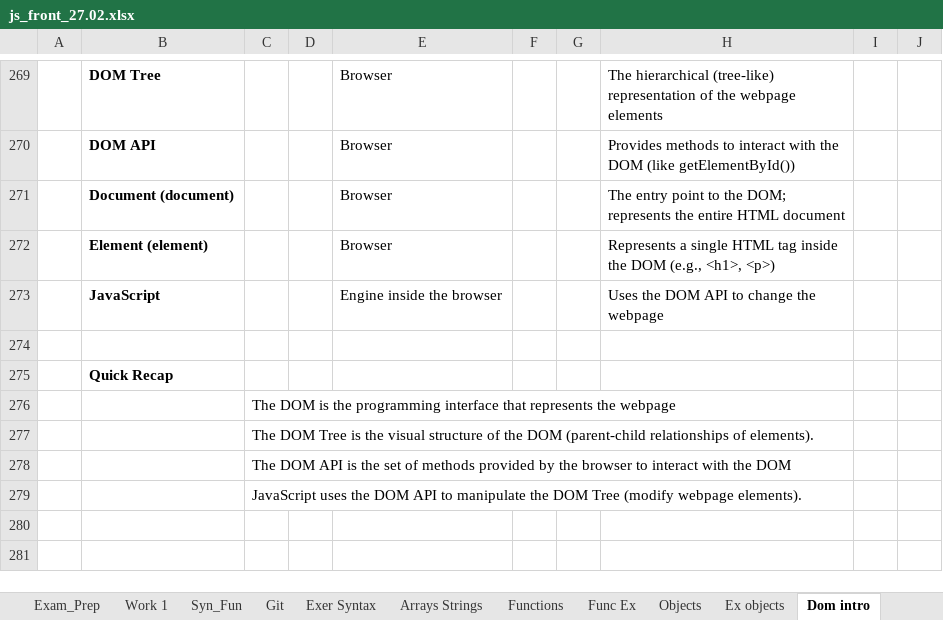
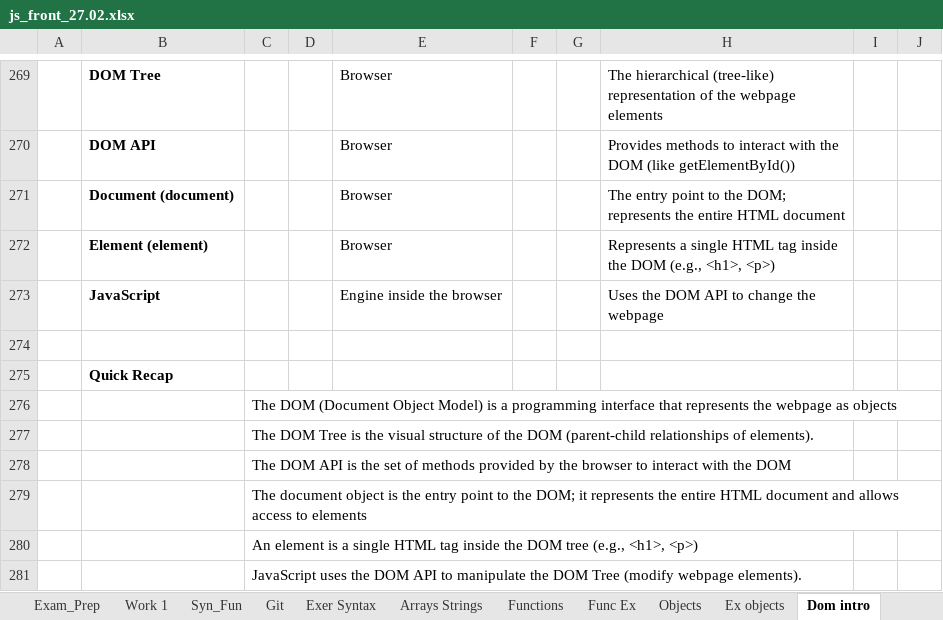
Before and after one commit to Vasil-S-Vasilev/git_test, an Excel workbook: js_front_27.02.xlsx, sheet Dom intro, drawn as a sheet; only a part is shown, gaps mark what is left out; values as stored, in another font and other column widths than the file's, no borders; the diff names each change by its address in the sheet, - before the commit and + after, or states it on an @@ line.

Commit message:
22.03 test new token

```diff
--- a/js_front_27.02.xlsx (sheet Dom intro)
+++ b/js_front_27.02.xlsx (sheet Dom intro)
-C276: The DOM is the programming interface that represents the webpage
+C276: The DOM (Document Object Model) is a programming interface that represents the webpage as objects
+row 279:  |  | The document object is the entry point to the DOM; it represents the entire HTML document and allows access to elements
+row 280:  |  | An element is a single HTML tag inside the DOM tree (e.g., <h1>, <p>)
```
Also changed, not shown: charts or pictures.
